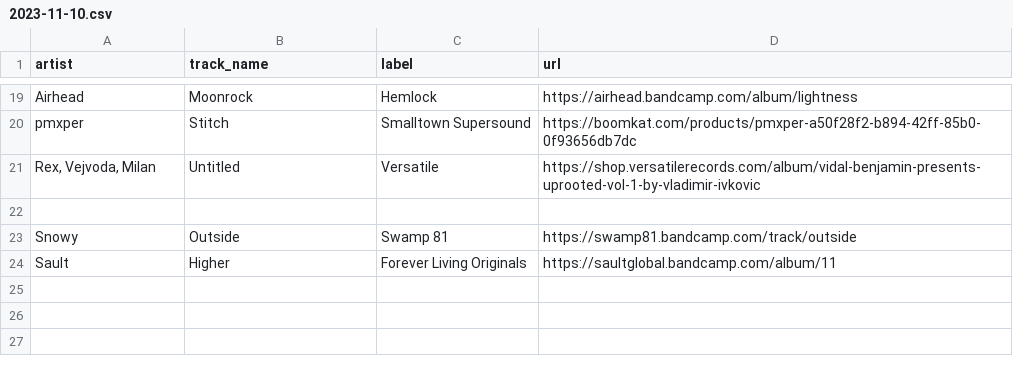
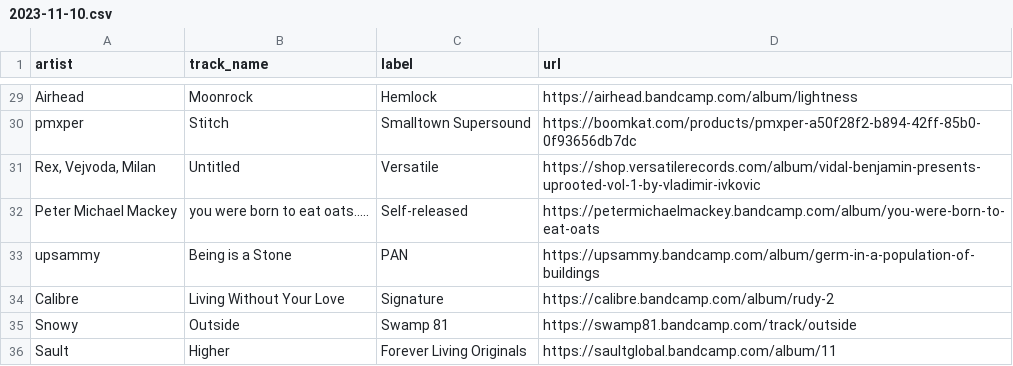
Before and after one commit to club-cooking/cloud696, a CSV file: data/tracklists/2023-11-10.csv, drawn as a sheet; only a part is shown, gaps mark what is left out; addresses are those after the commit; the diff covers the shown part only; the diff names each change by its address in the sheet, - before the commit and + after, or states it on an @@ line.

```diff
--- a/data/tracklists/2023-11-10.csv
+++ b/data/tracklists/2023-11-10.csv
-row 32: (empty)
+row 32: Peter Michael Mackey | you were born to eat oats..... | Self-released | https://petermichaelmackey.bandcamp.com/album/you-were-born-to-eat-oats
+row 33: upsammy | Being is a Stone | PAN | https://upsammy.bandcamp.com/album/germ-in-a-population-of-buildings
+row 34: Calibre | Living Without Your Love | Signature | https://calibre.bandcamp.com/album/rudy-2
```
Also changed, not shown: 10 added rows and 20 edited cells elsewhere in this file, 1 other file.
